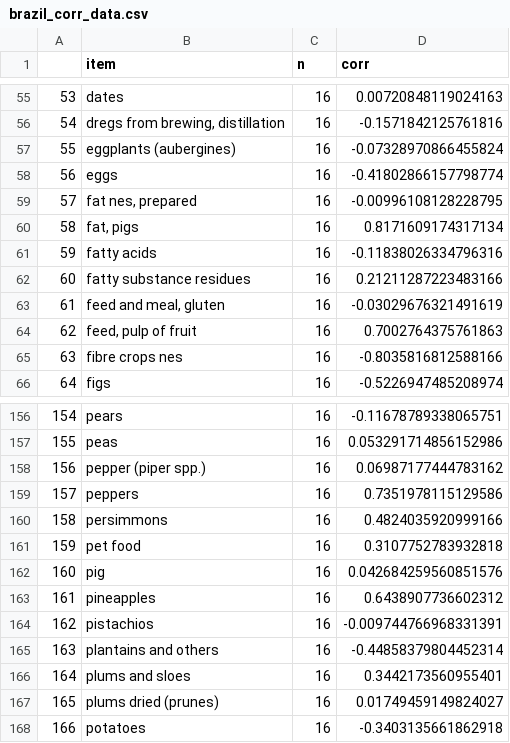
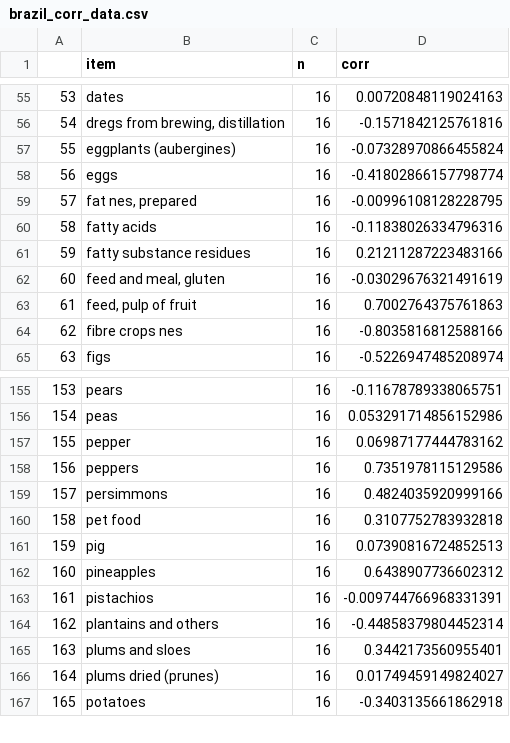
Before and after one commit to lschanne/w209_final, a CSV file: data/processed/brazil_corr_data.csv, drawn as a sheet; only a part is shown, gaps mark what is left out; removed rows and columns are numbered as before the commit, all else as after; the diff names each change by its address in the sheet, - before the commit and + after, or states it on an @@ line.

```diff
--- a/data/processed/brazil_corr_data.csv
+++ b/data/processed/brazil_corr_data.csv
-row 60: 58 | fat, pigs | 16 | 0.8171609174317134
@@ column A renumbered from row 60 down @@
-B157 (item): pepper (piper spp.)
+B157 (item): pepper
-D161 (corr): 0.042684259560851576
+D161 (corr): 0.07390816724852513
```
Also changed, not shown: data/processed/brazil_joined_data.csv, 3 other files.
